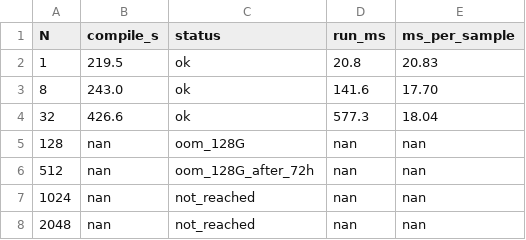
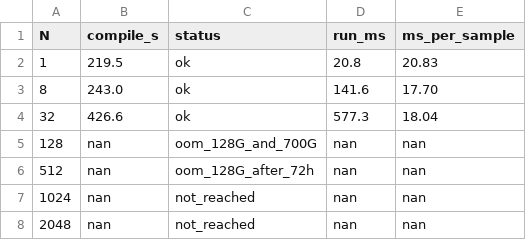
Before and after one commit to JeyuChou/clm-ml-jax, a CSV file: diags/figures/cpu_compile_time.csv, drawn as a sheet.

```diff
--- a/diags/figures/cpu_compile_time.csv
+++ b/diags/figures/cpu_compile_time.csv
@@ -4,3 +4,3 @@ N,compile_s,status,run_ms,ms_per_sample
 32,426.6,ok,577.3,18.04
-128,nan,oom_128G,nan,nan
+128,nan,oom_128G_and_700G,nan,nan
 512,nan,oom_128G_after_72h,nan,nan
```
Also changed, not shown: 1 other file.
